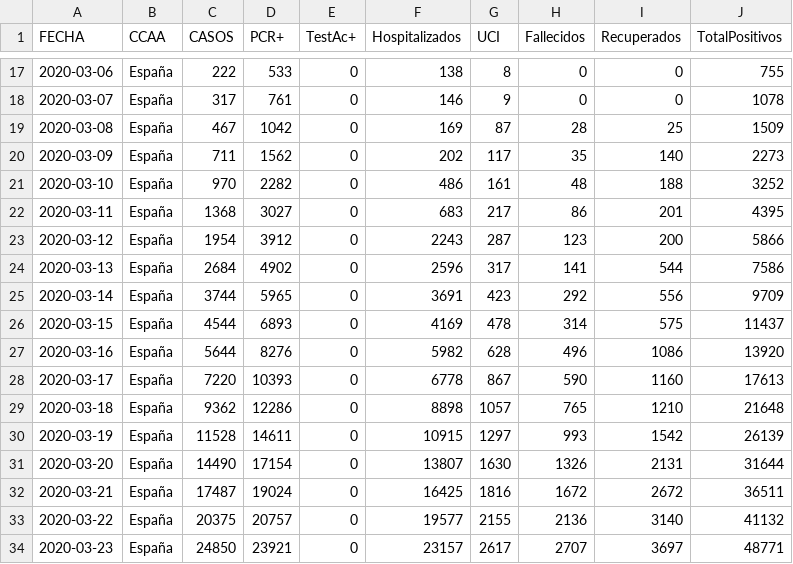
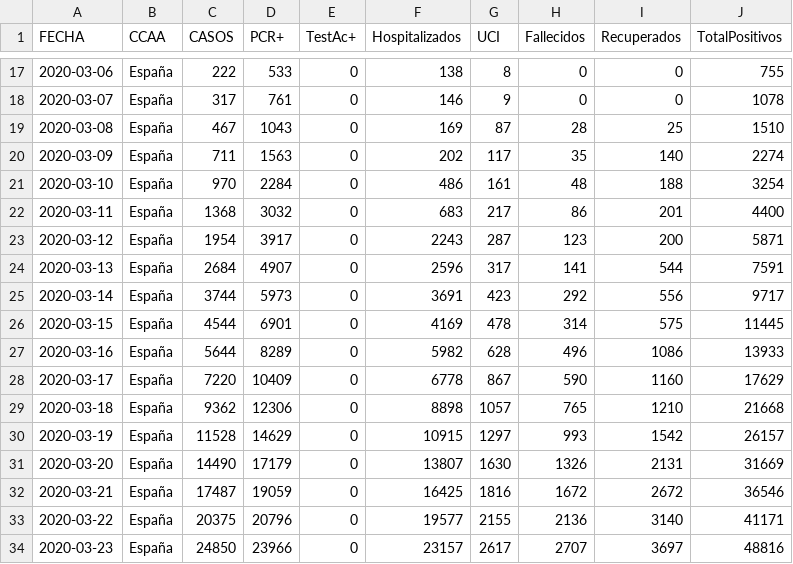
Before and after one commit to svavassori/covid-19-spain, a CSV file: csv/datos-españa.csv, drawn as a sheet; only a part is shown, gaps mark what is left out; the diff covers the shown part only.

```diff
--- a/csv/datos-españa.csv
+++ b/csv/datos-españa.csv
@@ -18,17 +18,17 @@ FECHA,CCAA,CASOS,PCR+,TestAc+,Hospitalizados,UCI,Fallecidos,Recuperados,TotalPos
 2020-03-07,España,317,761,0,146,9,0,0,1078
-2020-03-08,España,467,1042,0,169,87,28,25,1509
-2020-03-09,España,711,1562,0,202,117,35,140,2273
-2020-03-10,España,970,2282,0,486,161,48,188,3252
-2020-03-11,España,1368,3027,0,683,217,86,201,4395
-2020-03-12,España,1954,3912,0,2243,287,123,200,5866
-2020-03-13,España,2684,4902,0,2596,317,141,544,7586
-2020-03-14,España,3744,5965,0,3691,423,292,556,9709
-2020-03-15,España,4544,6893,0,4169,478,314,575,11437
-2020-03-16,España,5644,8276,0,5982,628,496,1086,13920
-2020-03-17,España,7220,10393,0,6778,867,590,1160,17613
-2020-03-18,España,9362,12286,0,8898,1057,765,1210,21648
-2020-03-19,España,11528,14611,0,10915,1297,993,1542,26139
-2020-03-20,España,14490,17154,0,13807,1630,1326,2131,31644
-2020-03-21,España,17487,19024,0,16425,1816,1672,2672,36511
-2020-03-22,España,20375,20757,0,19577,2155,2136,3140,41132
-2020-03-23,España,24850,23921,0,23157,2617,2707,3697,48771
+2020-03-08,España,467,1043,0,169,87,28,25,1510
+2020-03-09,España,711,1563,0,202,117,35,140,2274
+2020-03-10,España,970,2284,0,486,161,48,188,3254
+2020-03-11,España,1368,3032,0,683,217,86,201,4400
+2020-03-12,España,1954,3917,0,2243,287,123,200,5871
+2020-03-13,España,2684,4907,0,2596,317,141,544,7591
+2020-03-14,España,3744,5973,0,3691,423,292,556,9717
+2020-03-15,España,4544,6901,0,4169,478,314,575,11445
+2020-03-16,España,5644,8289,0,5982,628,496,1086,13933
+2020-03-17,España,7220,10409,0,6778,867,590,1160,17629
+2020-03-18,España,9362,12306,0,8898,1057,765,1210,21668
+2020-03-19,España,11528,14629,0,10915,1297,993,1542,26157
+2020-03-20,España,14490,17179,0,13807,1630,1326,2131,31669
+2020-03-21,España,17487,19059,0,16425,1816,1672,2672,36546
+2020-03-22,España,20375,20796,0,19577,2155,2136,3140,41171
+2020-03-23,España,24850,23966,0,23157,2617,2707,3697,48816
```
Also changed, not shown: 1 added row and 85 edited cells elsewhere in this file, csv/datos-ccaa.csv, 1 other file.
